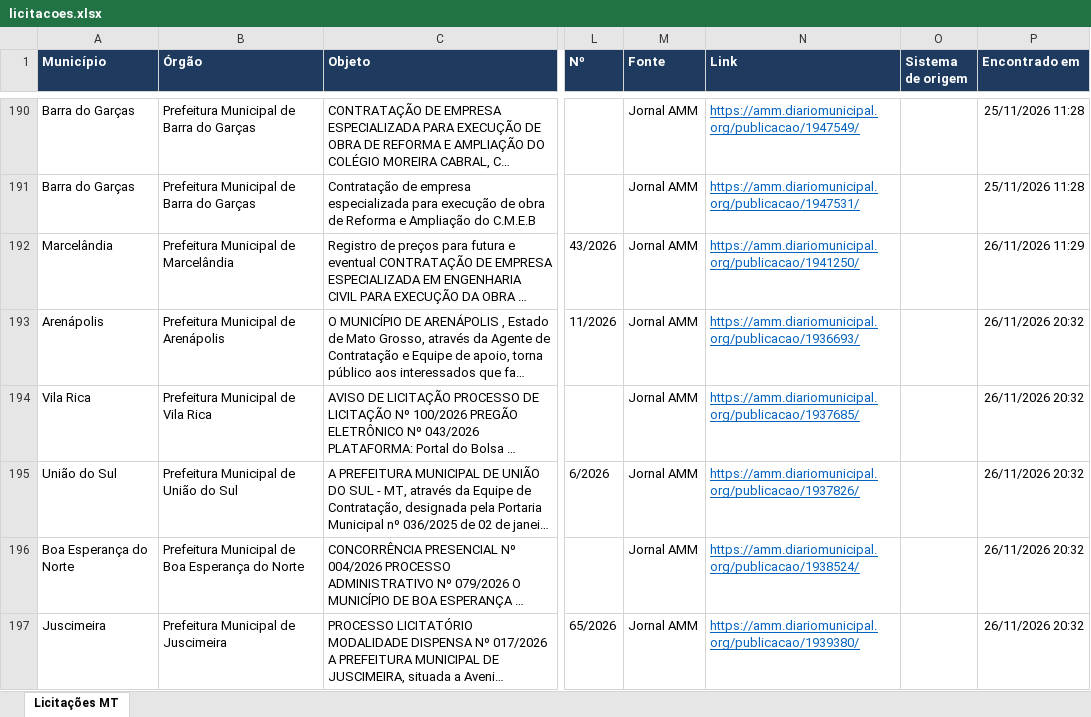
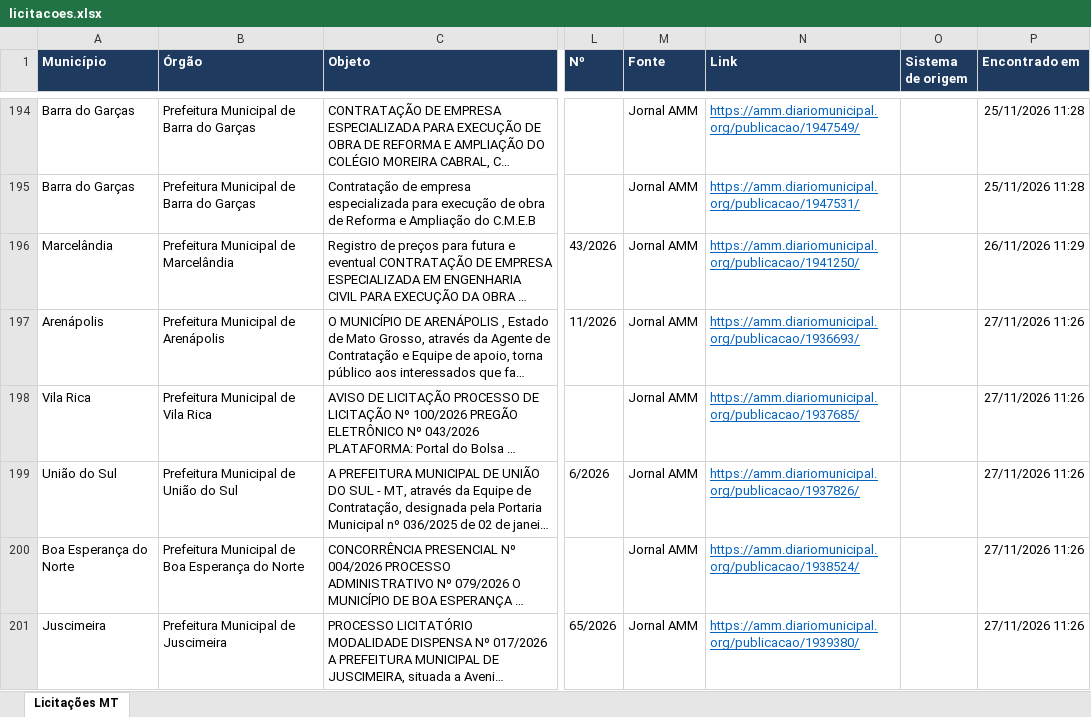
Before and after one commit to grupoinpav/licitacoes-inpav, an Excel workbook: docs/dados/licitacoes.xlsx, sheet Licitações MT, drawn as a sheet; only a part is shown, gaps mark what is left out; long unchanged cells end in …; values as stored, in another font and other column widths than the file's, no borders; addresses are those after the commit; the diff covers the shown part only; the diff names each change by its address in the sheet, - before the commit and + after, or states it on an @@ line.

```diff
--- a/docs/dados/licitacoes.xlsx (sheet Licitações MT)
+++ b/docs/dados/licitacoes.xlsx (sheet Licitações MT)
-P197:P201 (Encontrado em): 26/11/2026 20:32
+P197:P201 (Encontrado em): 27/11/2026 11:26
```
Also changed, not shown: 7 added rows, 2 removed rows and 4 edited cells elsewhere in this sheet, 2 other files.
